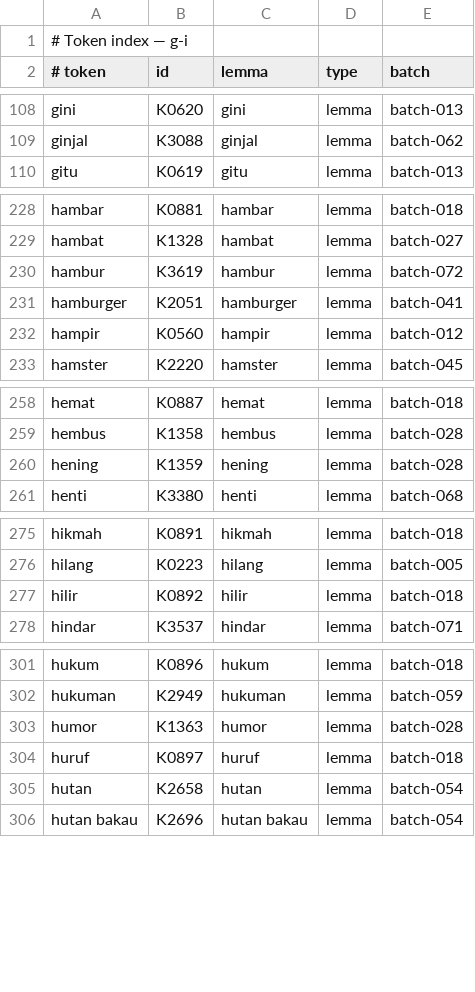
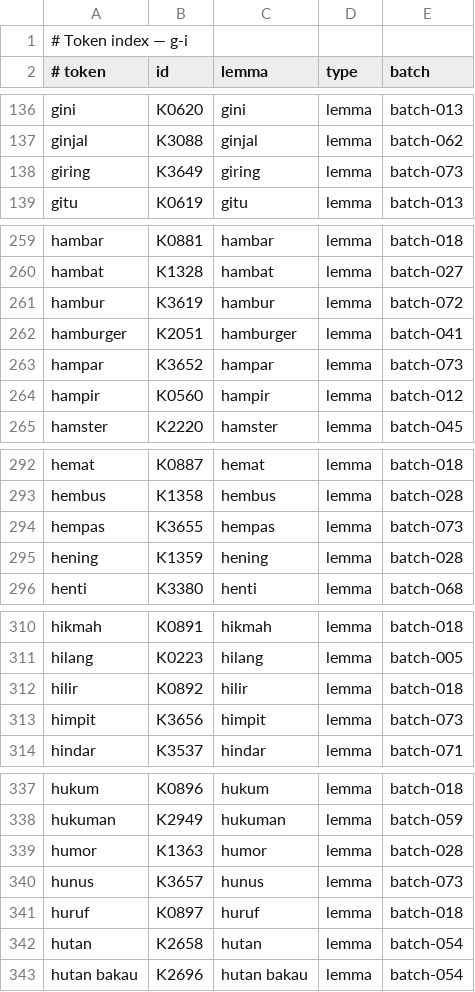
Before and after one commit to semoliginon-ops/Lexara-Chatbot, a TSV file: data/kamus/index/g-i.tsv, drawn as a sheet; only a part is shown, gaps mark what is left out; the diff covers the shown part only; the diff names each change by its address in the sheet, - before the commit and + after, or states it on an @@ line.

Commit message:
Update dictionary index for batch 073

```diff
--- a/data/kamus/index/g-i.tsv
+++ b/data/kamus/index/g-i.tsv
+row 138: giring | K3649 | giring | lemma | batch-073
+row 263: hampar | K3652 | hampar | lemma | batch-073
+row 294: hempas | K3655 | hempas | lemma | batch-073
+row 313: himpit | K3656 | himpit | lemma | batch-073
+row 340: hunus | K3657 | hunus | lemma | batch-073
```
Also changed, not shown: 8 added rows and 25 moved rows elsewhere in this file.
